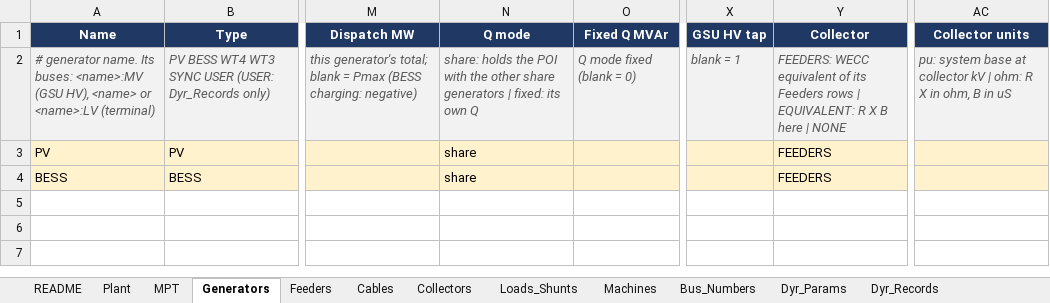
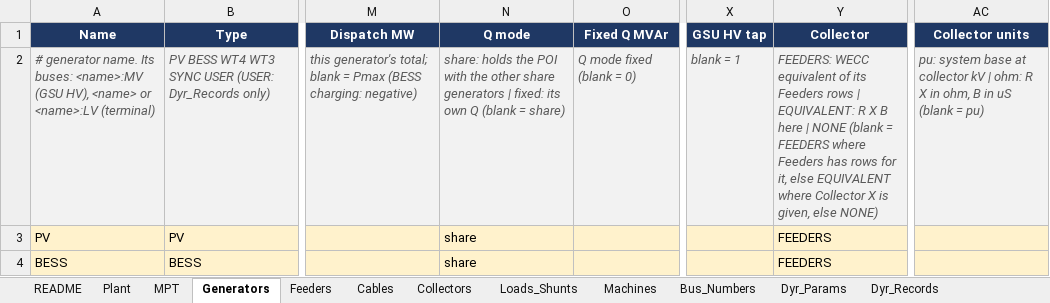
Before and after one commit to venky228/venky228, an Excel workbook: smib/SMIB_INPUT_TEMPLATE.xlsx, sheet Generators, drawn as a sheet; only a part is shown, gaps mark what is left out; values as stored, in another font and other column widths than the file's, no borders; the diff names each change by its address in the sheet, - before the commit and + after, or states it on an @@ line.

```diff
--- a/smib/SMIB_INPUT_TEMPLATE.xlsx (sheet Generators)
+++ b/smib/SMIB_INPUT_TEMPLATE.xlsx (sheet Generators)
-N2 (Q mode): …own Q
+N2 (Q mode): …own Q (blank = share)
-Y2 (Collector): …| NONE
+Y2 (Collector): …| NONE (blank = FEEDERS where Feeders has rows for it, else EQUIVALENT where Collector X is given, else NONE)
-AC2 (Collector units): …in uS
+AC2 (Collector units): …in uS (blank = pu)
```
Also changed, not shown: sheet Input_Reference, sheet Plant, sheet Loads_Shunts, 1 other file.
